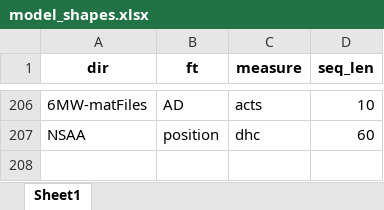
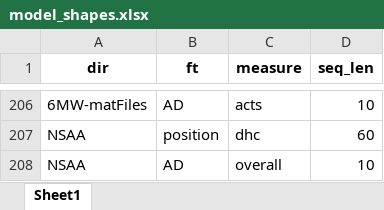
Before and after one commit to dan-heaton/MSc_indiv_project, an Excel workbook: project_files/documentation/model_shapes.xlsx, sheet Sheet1, drawn as a sheet; only a part is shown, gaps mark what is left out; values as stored, in another font and other column widths than the file's, no borders; the diff names each change by its address in the sheet, - before the commit and + after, or states it on an @@ line.

Commit message:
Added both 'file_renamer.py' and 'file_predictor_leaveout.cmd' and modified 'model_predictor.py' to work properly with 'file_predictor_leaveout.cmd'.

```diff
--- a/project_files/documentation/model_shapes.xlsx (sheet Sheet1)
+++ b/project_files/documentation/model_shapes.xlsx (sheet Sheet1)
+row 208: NSAA | AD | overall | 10
```
Also changed, not shown: 6 other files.
